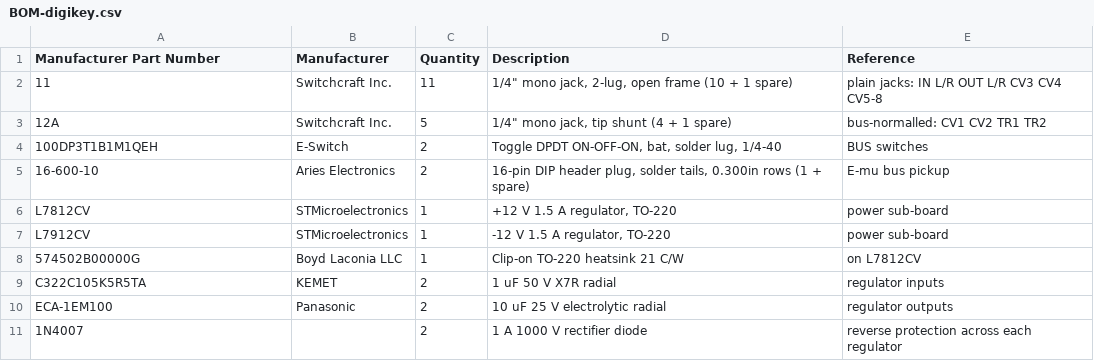
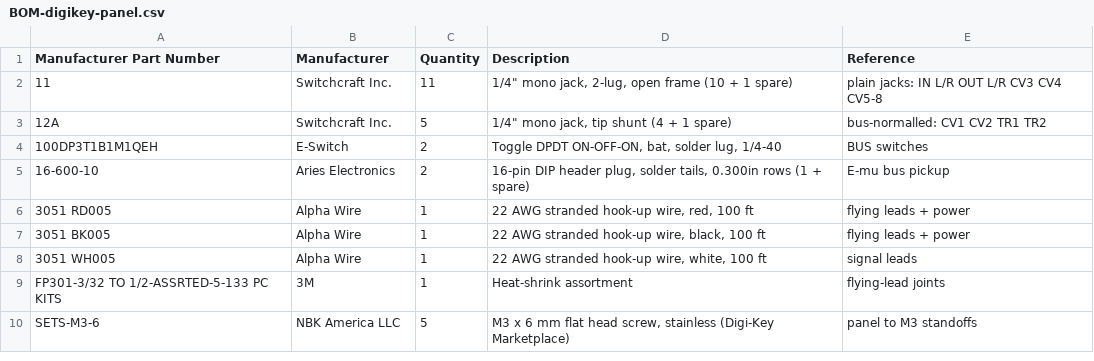
Before and after one commit to tungusk/strampler-build-pack, a CSV file: panel-emu/BOM-digikey-panel.csv (was panel-emu/BOM-digikey.csv), drawn as a sheet.

```diff
--- a/panel-emu/BOM-digikey.csv
+++ b/panel-emu/BOM-digikey-panel.csv
@@ -5,7 +5,6 @@ Manufacturer Part Number,Manufacturer,Quantity,Description,Reference
 16-600-10,Aries Electronics,2,"16-pin DIP header plug, solder tails, 0.300in rows (1 + spare)",E-mu bus pickup
-L7812CV,STMicroelectronics,1,"+12 V 1.5 A regulator, TO-220",power sub-board
-L7912CV,STMicroelectronics,1,"-12 V 1.5 A regulator, TO-220",power sub-board
-574502B00000G,Boyd Laconia LLC,1,"Clip-on TO-220 heatsink 21 C/W",on L7812CV
-C322C105K5R5TA,KEMET,2,"1 uF 50 V X7R radial",regulator inputs
-ECA-1EM100,Panasonic,2,"10 uF 25 V electrolytic radial",regulator outputs
-1N4007,,2,"1 A 1000 V rectifier diode",reverse protection across each regulator
+3051 RD005,Alpha Wire,1,"22 AWG stranded hook-up wire, red, 100 ft",flying leads + power
+3051 BK005,Alpha Wire,1,"22 AWG stranded hook-up wire, black, 100 ft",flying leads + power
+3051 WH005,Alpha Wire,1,"22 AWG stranded hook-up wire, white, 100 ft",signal leads
+FP301-3/32 TO 1/2-ASSRTED-5-133 PC KITS,3M,1,"Heat-shrink assortment",flying-lead joints
+SETS-M3-6,NBK America LLC,5,"M3 x 6 mm flat head screw, stainless (Digi-Key Marketplace)",panel to M3 standoffs
```
Also changed, not shown: 3 other files.
